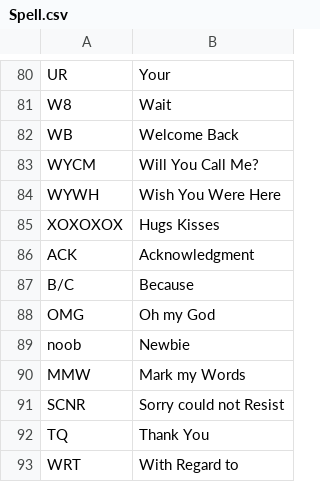
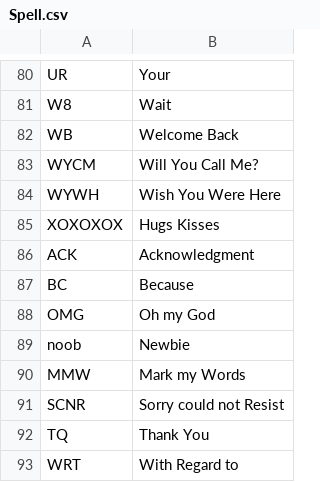
Before and after one commit to dhanraj6/social-media-analytics, a CSV file: SMA/Data_tools/Spell.csv, drawn as a sheet; only a part is shown, gaps mark what is left out.

Commit message:
Update Spell.csv

```diff
--- a/SMA/Data_tools/Spell.csv
+++ b/SMA/Data_tools/Spell.csv
@@ -86,3 +86,3 @@ XOXOXOX,Hugs Kisses
 ACK,Acknowledgment
-B/C,Because
+BC,Because
 OMG,Oh my God
```
